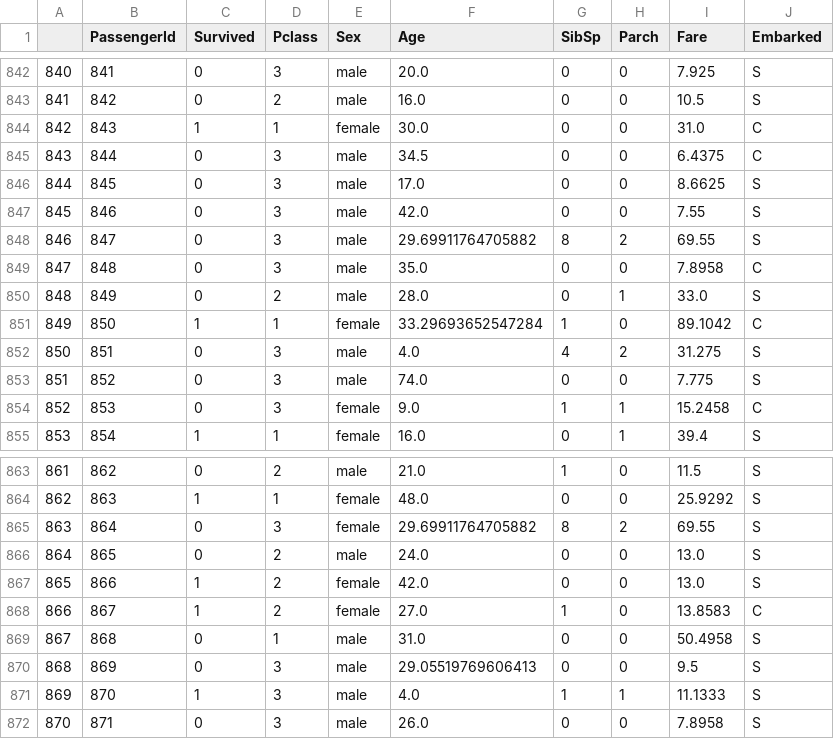
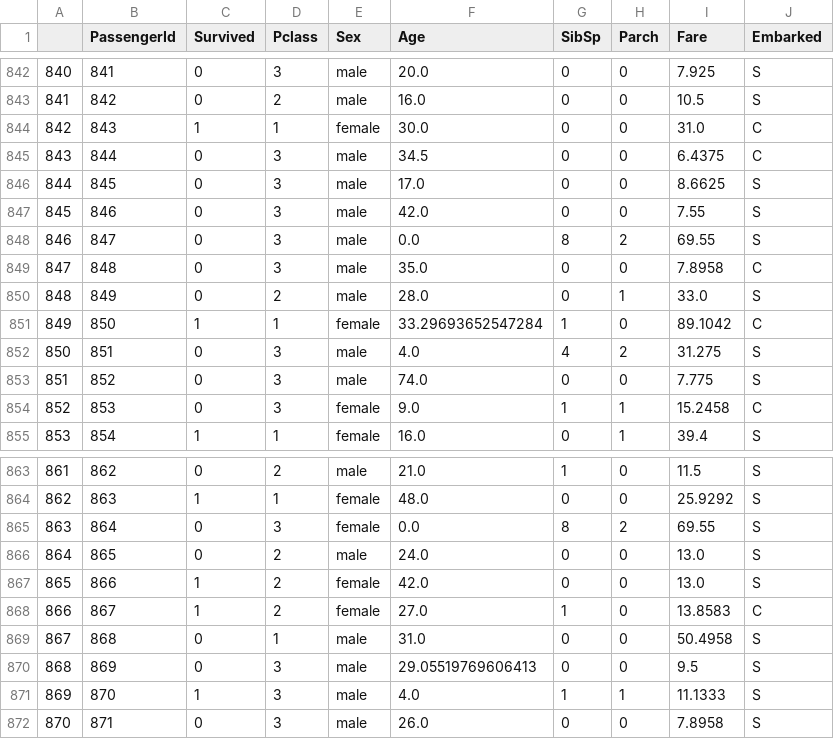
Before and after one commit to leeagustin/kaggle-competitions, a CSV file: titanic/preprocessed_train.csv, drawn as a sheet; only a part is shown, gaps mark what is left out; the diff covers the shown part only.

```diff
--- a/titanic/preprocessed_train.csv
+++ b/titanic/preprocessed_train.csv
@@ -847,3 +847,3 @@
 845,846,0,3,male,42.0,0,0,7.55,S
-846,847,0,3,male,29.69911764705882,8,2,69.55,S
+846,847,0,3,male,0.0,8,2,69.55,S
 847,848,0,3,male,35.0,0,0,7.8958,C
@@ -864,3 +864,3 @@
 862,863,1,1,female,48.0,0,0,25.9292,S
-863,864,0,3,female,29.69911764705882,8,2,69.55,S
+863,864,0,3,female,0.0,8,2,69.55,S
 864,865,0,2,male,24.0,0,0,13.0,S
```
Also changed, not shown: 5 edited cells elsewhere in this file, 1 other file.
